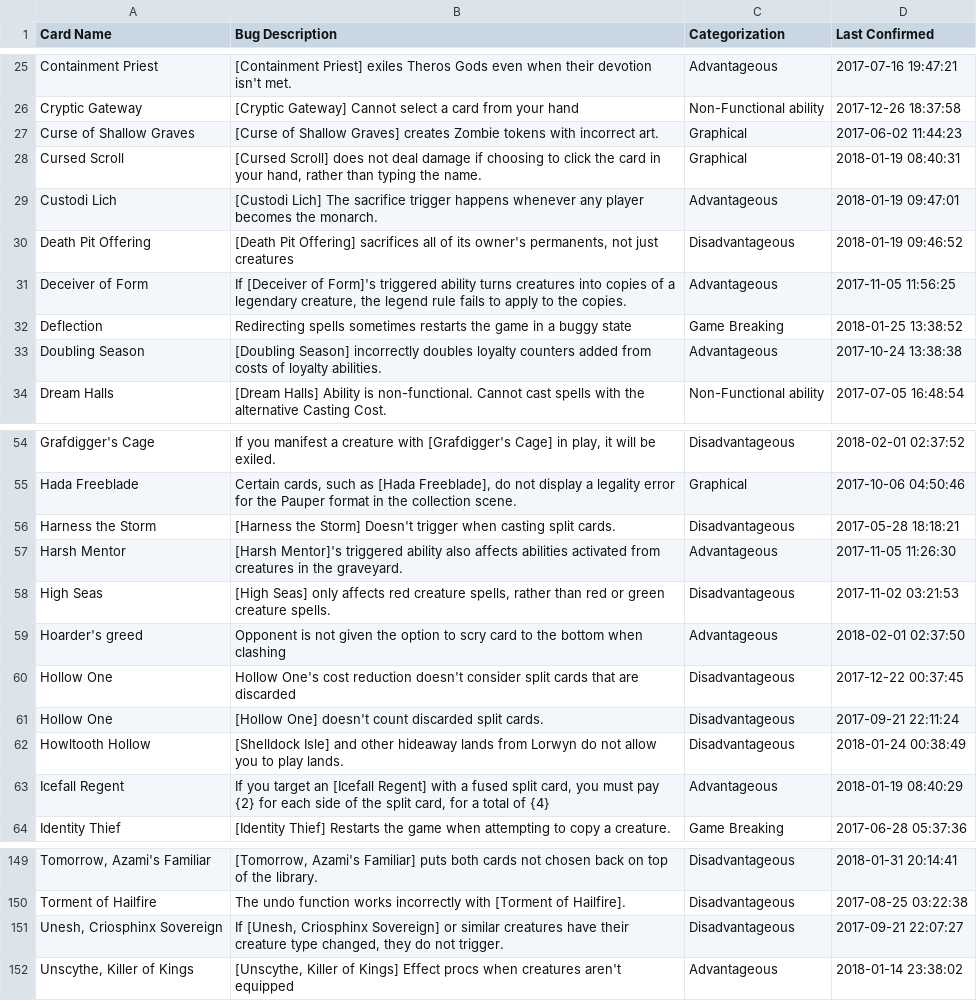
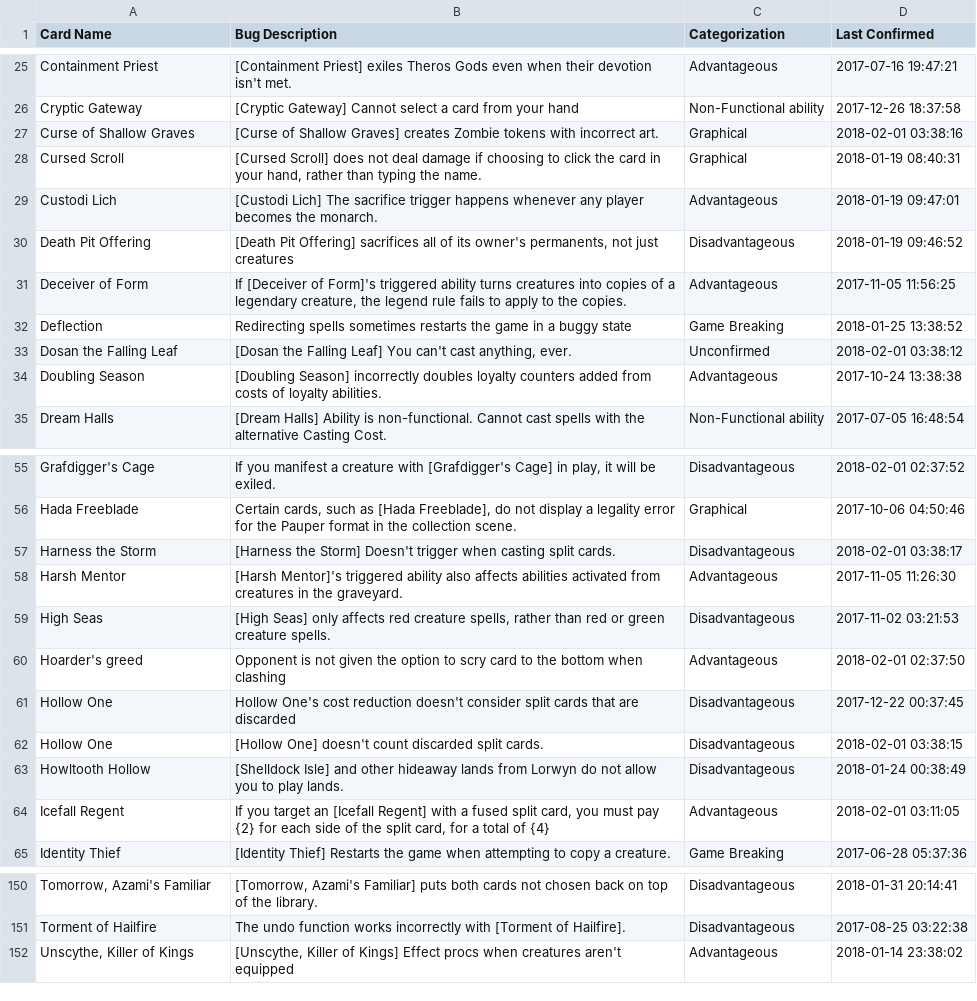
Before and after one commit to PennyDreadfulMTG/modo-bugs, a TSV file: bugs.tsv, drawn as a sheet; only a part is shown, gaps mark what is left out.

Commit message:
Updated Bug List from Issues

```diff
--- a/bugs.tsv
+++ b/bugs.tsv
@@ -26,3 +26,3 @@ Containment Priest	[Containment Priest] exiles Theros Gods even when their devot
 Cryptic Gateway	[Cryptic Gateway] Cannot select a card from your hand	Non-Functional ability	2017-12-26 18:37:58
-Curse of Shallow Graves	[Curse of Shallow Graves] creates Zombie tokens with incorrect art.	Graphical	2017-06-02 11:44:23
+Curse of Shallow Graves	[Curse of Shallow Graves] creates Zombie tokens with incorrect art.	Graphical	2018-02-01 03:38:16
 Cursed Scroll	[Cursed Scroll] does not deal damage if choosing to click the card in your hand, rather than typing the name.	Graphical	2018-01-19 08:40:31
@@ -32,2 +32,3 @@ Deceiver of Form	If [Deceiver of Form]'s triggered ability turns creatures into
 Deflection	Redirecting spells sometimes restarts the game in a buggy state	Game Breaking	2018-01-25 13:38:52
+Dosan the Falling Leaf	[Dosan the Falling Leaf] You can't cast anything, ever.	Unconfirmed	2018-02-01 03:38:12
 Doubling Season	[Doubling Season] incorrectly doubles loyalty counters added from costs of loyalty abilities.	Advantageous	2017-10-24 13:38:38
@@ -55,3 +56,3 @@ Grafdigger's Cage	If you manifest a creature with [Grafdigger's Cage] in play, i
 Hada Freeblade	Certain cards, such as [Hada Freeblade], do not display a legality error for the Pauper format in the collection scene.	Graphical	2017-10-06 04:50:46
-Harness the Storm	[Harness the Storm] Doesn't trigger when casting split cards.	Disadvantageous	2017-05-28 18:18:21
+Harness the Storm	[Harness the Storm] Doesn't trigger when casting split cards.	Disadvantageous	2018-02-01 03:38:17
 Harsh Mentor	[Harsh Mentor]'s triggered ability also affects abilities activated from creatures in the graveyard.	Advantageous	2017-11-05 11:26:30
@@ -60,5 +61,5 @@ Hoarder's greed	Opponent is not given the option to scry card to the bottom when
 Hollow One	Hollow One's cost reduction doesn't consider split cards that are discarded	Disadvantageous	2017-12-22 00:37:45
-Hollow One	[Hollow One] doesn't count discarded split cards.	Disadvantageous	2017-09-21 22:11:24
+Hollow One	[Hollow One] doesn't count discarded split cards.	Disadvantageous	2018-02-01 03:38:15
 Howltooth Hollow	[Shelldock Isle] and other hideaway lands from Lorwyn do not allow you to play lands.	Disadvantageous	2018-01-24 00:38:49
-Icefall Regent	If you target an [Icefall Regent] with a fused split card, you must pay {2} for each side of the split card, for a total of {4}	Advantageous	2018-01-19 08:40:29
+Icefall Regent	If you target an [Icefall Regent] with a fused split card, you must pay {2} for each side of the split card, for a total of {4}	Advantageous	2018-02-01 03:11:05
 Identity Thief	[Identity Thief] Restarts the game when attempting to copy a creature.	Game Breaking	2017-06-28 05:37:36
@@ -150,3 +151,2 @@ Tomorrow, Azami's Familiar	[Tomorrow, Azami's Familiar] puts both cards not chos
 Torment of Hailfire	The undo function works incorrectly with [Torment of Hailfire].	Disadvantageous	2017-08-25 03:22:38
-Unesh, Criosphinx Sovereign	If [Unesh, Criosphinx Sovereign] or similar creatures have their creature type changed, they do not trigger.	Disadvantageous	2017-09-21 22:07:27
 Unscythe, Killer of Kings	[Unscythe, Killer of Kings] Effect procs when creatures aren't equipped	Advantageous	2018-01-14 23:38:02
```
Also changed, not shown: 1 other file.
